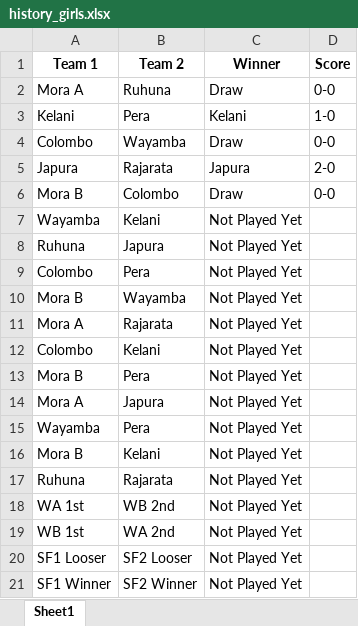
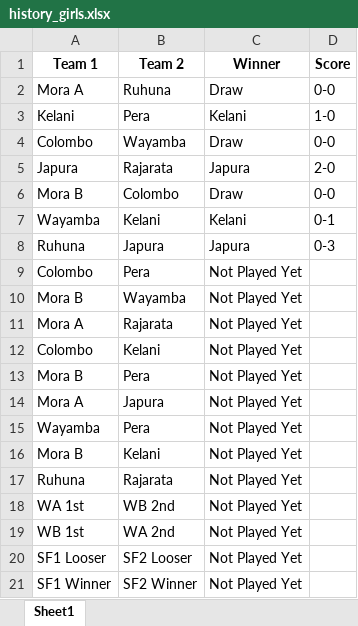
Before and after one commit to NipunSGeeTH/mora9s-hockey-tournament, an Excel workbook: history_girls.xlsx, sheet Sheet1, drawn as a sheet; values as stored, in another font and other column widths than the file's, no borders; the diff names each change by its address in the sheet, - before the commit and + after, or states it on an @@ line.

```diff
--- a/history_girls.xlsx (sheet Sheet1)
+++ b/history_girls.xlsx (sheet Sheet1)
-C7 (Winner): Not Played Yet
+C7 (Winner): Kelani
-D7 (Score): (empty)
+D7 (Score): 0-1
-C8 (Winner): Not Played Yet
+C8 (Winner): Japura
-D8 (Score): (empty)
+D8 (Score): 0-3
```
Also changed, not shown: history_boys.xlsx, pointtable_boys.xlsx, 1 other file.
